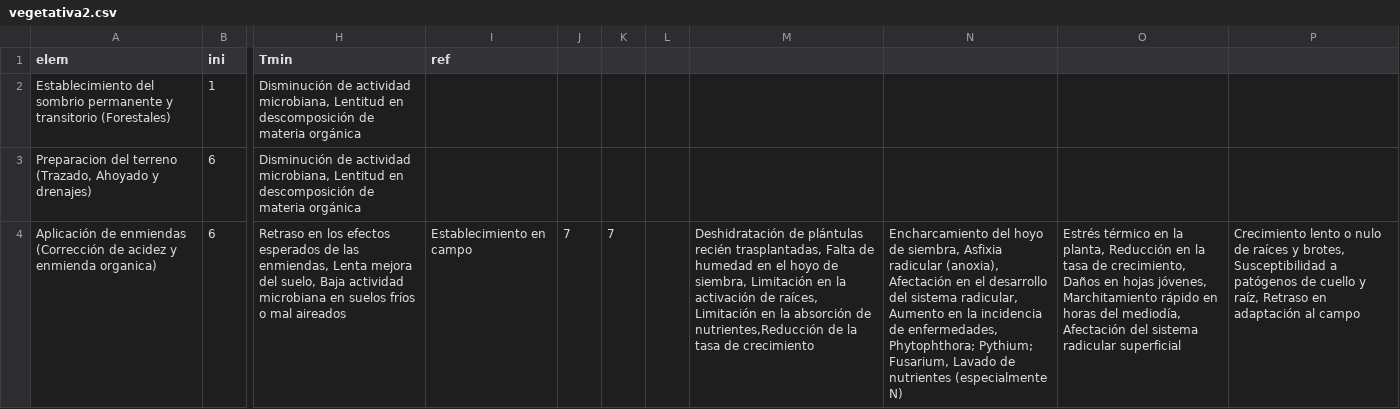
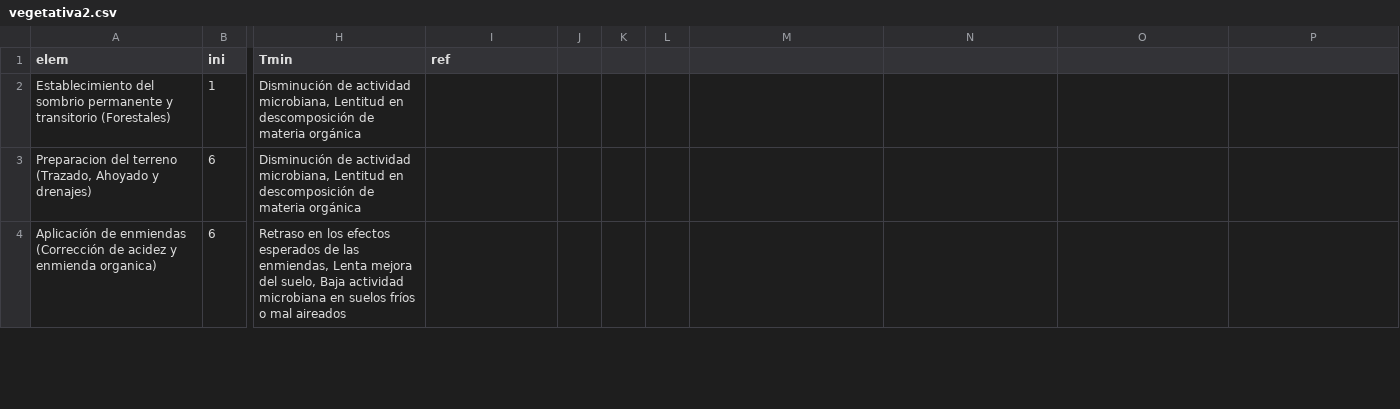
Before and after one commit to vvalencia1306-code/applet-FTA, a CSV file: vegetativa2.csv, drawn as a sheet; only a part is shown, gaps mark what is left out; the diff covers the shown part only; the diff names each change by its address in the sheet, - before the commit and + after, or states it on an @@ line.

Commit message:
Update vegetativa2.csv

```diff
--- a/vegetativa2.csv
+++ b/vegetativa2.csv
-I4 (ref): Establecimiento en campo
+I4 (ref): (empty)
-J4: 7
+J4: (empty)
-K4: 7
+K4: (empty)
-M4: Deshidratación de plántulas recién trasplantadas, Falta de humedad en el hoyo de siembra, Limitación en la activación de raíces, Limitación en la absorción de nutrientes,Reducción de la tasa de crecimiento
+M4: (empty)
-N4: Encharcamiento del hoyo de siembra, Asfixia radicular (anoxia), Afectación en el desarrollo del sistema radicular, Aumento en la incidencia de enfermedades, Phytophthora; Pythium; Fusarium, Lavado de nutrientes (especialmente N)
+N4: (empty)
-O4: Estrés térmico en la planta, Reducción en la tasa de crecimiento, Daños en hojas jóvenes, Marchitamiento rápido en horas del mediodía, Afectación del sistema radicular superficial
+O4: (empty)
-P4: Crecimiento lento o nulo de raíces y brotes, Susceptibilidad a patógenos de cuello y raíz, Retraso en adaptación al campo
+P4: (empty)
```
Also changed, not shown: 1 added row elsewhere in this file.
